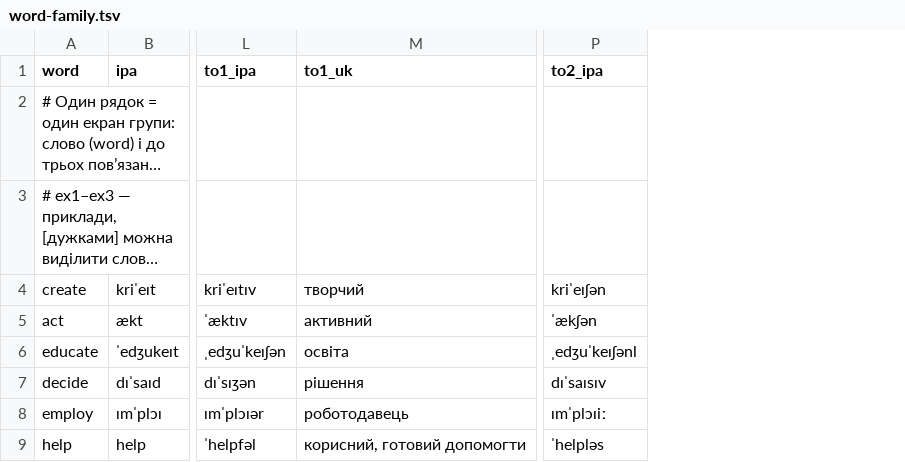
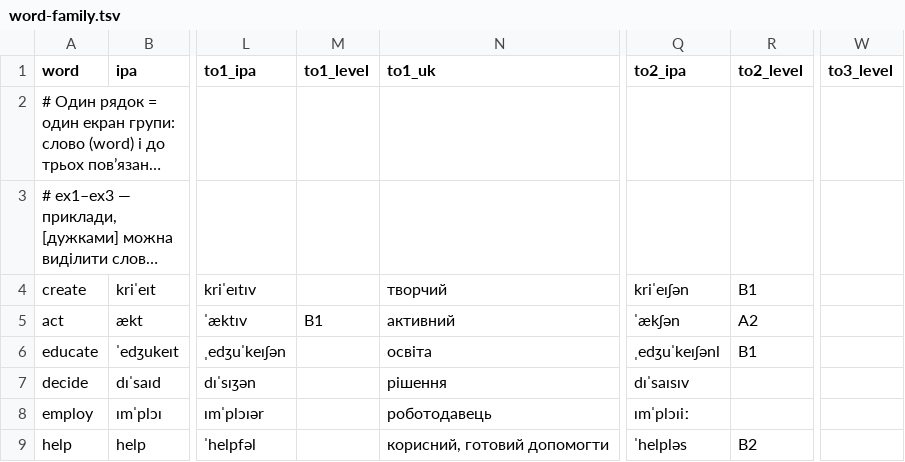
Before and after one commit to anezhel/vocca, a TSV file: src/content/en/groups/word-family.tsv, drawn as a sheet; only a part is shown, gaps mark what is left out; long unchanged cells end in …; the diff names each change by its address in the sheet, - before the commit and + after, or states it on an @@ line.

```diff
--- a/src/content/en/groups/word-family.tsv
+++ b/src/content/en/groups/word-family.tsv
+column M (to1_level), row 5: B1
+column R (to2_level), rows 4-9: B1 | A2 | B1 |  |  | B2
+column W (to3_level), empty
```
Also changed, not shown: 4 other files.
